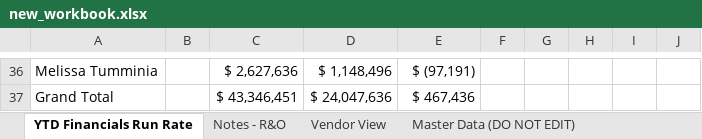
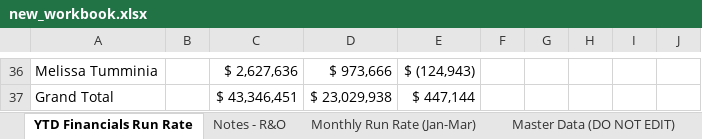
Before and after one commit to ari-gurovich-antares/tech_financials_dashboard, an Excel workbook: uploads/new_workbook.xlsx, sheet YTD Financials Run Rate, drawn as a sheet; only a part is shown, gaps mark what is left out; values as stored, in another font and other column widths than the file's, no borders; the diff covers the shown part only; the diff names each change by its address in the sheet, - before the commit and + after, or states it on an @@ line.

```diff
--- a/uploads/new_workbook.xlsx (sheet YTD Financials Run Rate)
+++ b/uploads/new_workbook.xlsx (sheet YTD Financials Run Rate)
+sheet tab: Monthly Run Rate (Jan-Mar)
-D36: $ 1,148,496
+D36: $ 973,666
-E36: $ (97,191)
+E36: $ (124,943)
-D37: $ 24,047,636
+D37: $ 23,029,938
-E37: $ 467,436
+E37: $ 447,144
```
Also changed, not shown: 8 added rows, 8 removed rows, 13 edited cells and cell formats elsewhere in this sheet, sheet Vendor - SW, sheet Notes - R&O, sheet Budget Slide, sheet Master Data (DO NOT EDIT), sheet AI Budget Tracking, other sheet tabs, formulas that keep their value, hidden cells, charts or pictures.
